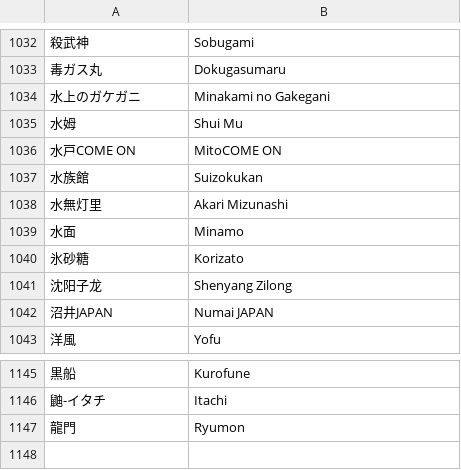
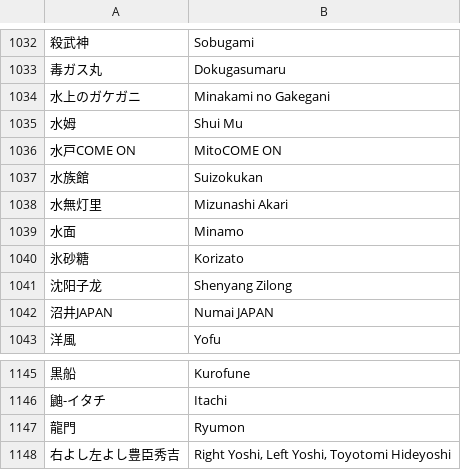
Before and after one commit to kenniky/smashgg-japanese-romanizer, a TSV file: irregular.tsv, drawn as a sheet; only a part is shown, gaps mark what is left out; the diff names each change by its address in the sheet, - before the commit and + after, or states it on an @@ line.

Commit message:
Add files via upload

```diff
--- a/irregular.tsv
+++ b/irregular.tsv
-B1038: Akari Mizunashi
+B1038: Mizunashi Akari
+row 1148: 右よし左よし豊臣秀吉 | Right Yoshi, Left Yoshi, Toyotomi Hideyoshi
```
